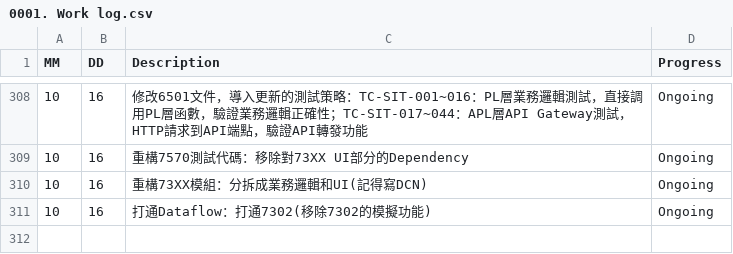
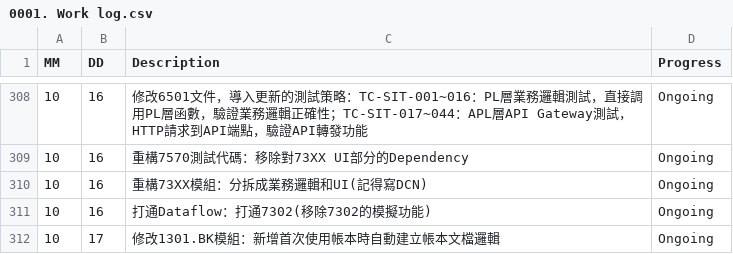
Before and after one commit to AustinLiao69/Project-LCAS-Sandbox, a CSV file: 00. Master_Project document/0001. Work log.csv, drawn as a sheet; only a part is shown, gaps mark what is left out; the diff names each change by its address in the sheet, - before the commit and + after, or states it on an @@ line.

```diff
--- a/00. Master_Project document/0001. Work log.csv
+++ b/00. Master_Project document/0001. Work log.csv
+row 312: 10 | 17 | 修改1301.BK模組：新增首次使用帳本時自動建立帳本文檔邏輯 | Ongoing
```
Also changed, not shown: 6 other files.
